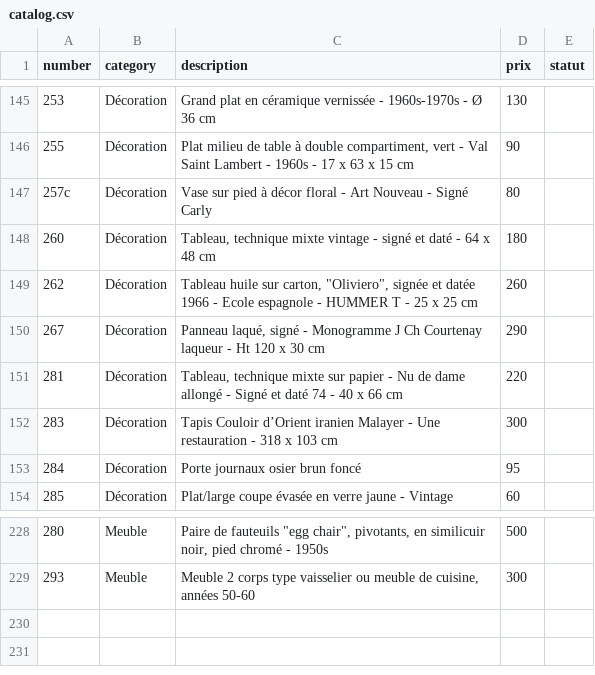
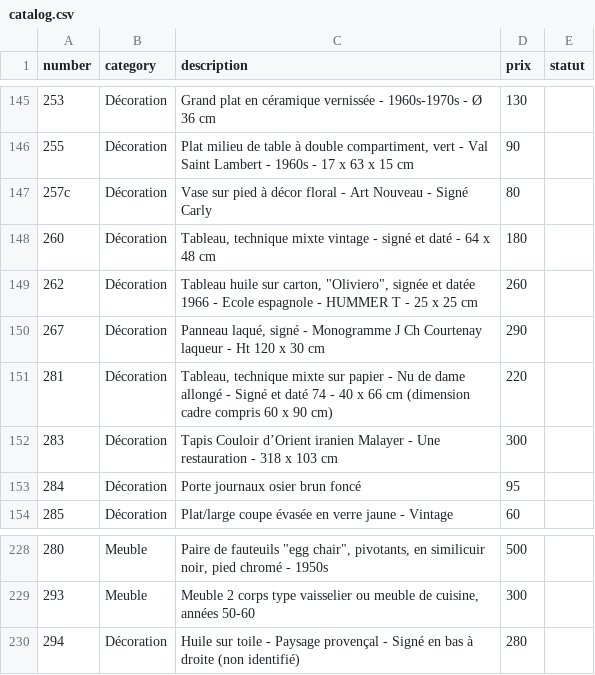
Before and after one commit to htdev-clients/atelier-sauvage, a CSV file: _database/catalog.csv, drawn as a sheet; only a part is shown, gaps mark what is left out.

Commit message:
catalog update

```diff
--- a/_database/catalog.csv
+++ b/_database/catalog.csv
@@ -150,3 +150,3 @@
 267;Décoration;Panneau laqué, signé - Monogramme J Ch Courtenay laqueur - Ht 120 x 30 cm;290;
-281;Décoration;Tableau, technique mixte sur papier - Nu de dame allongé - Signé et daté 74  - 40 x 66 cm;220;
+281;Décoration;Tableau, technique mixte sur papier - Nu de dame allongé - Signé et daté 74  - 40 x 66 cm (dimension cadre compris 60 x 90 cm);220;
 283;Décoration;Tapis Couloir d’Orient iranien Malayer - Une restauration - 318 x 103 cm;300;
@@ -229 +229,2 @@
 293;Meuble;Meuble 2 corps type vaisselier ou meuble de cuisine, années 50-60;300;
+294;Décoration;Huile sur toile - Paysage provençal - Signé en bas à droite (non identifié);280;
```
Also changed, not shown: 15 other files.
